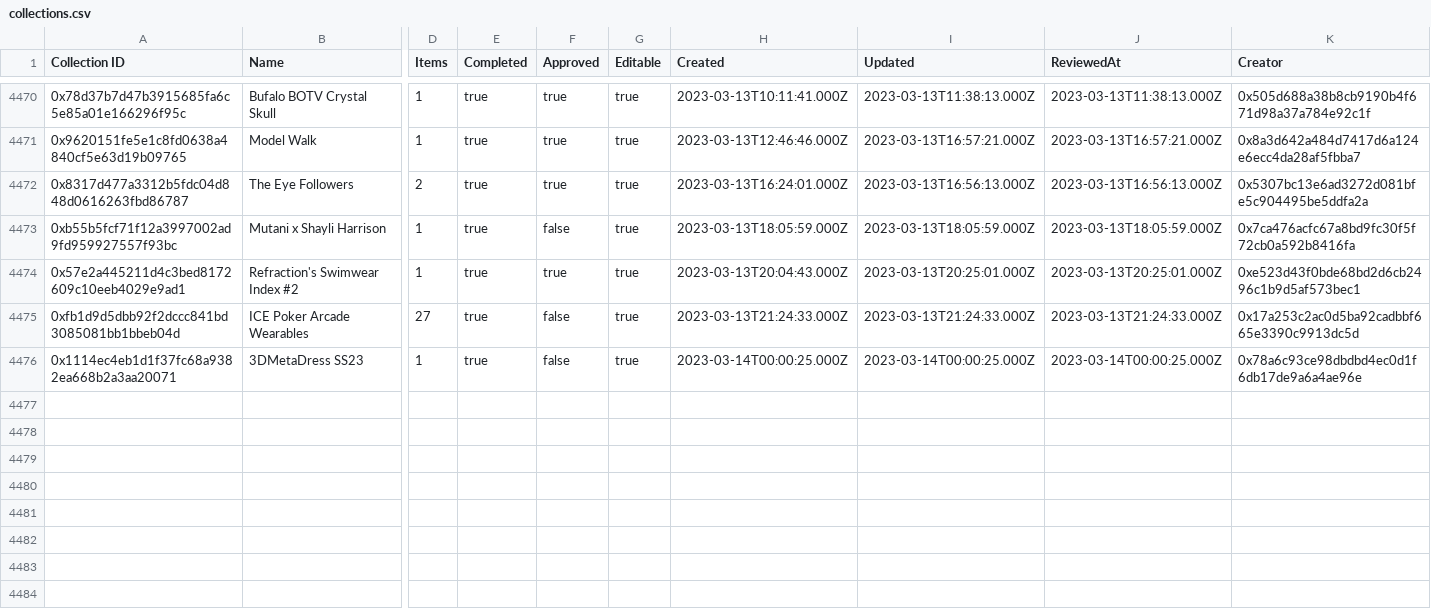
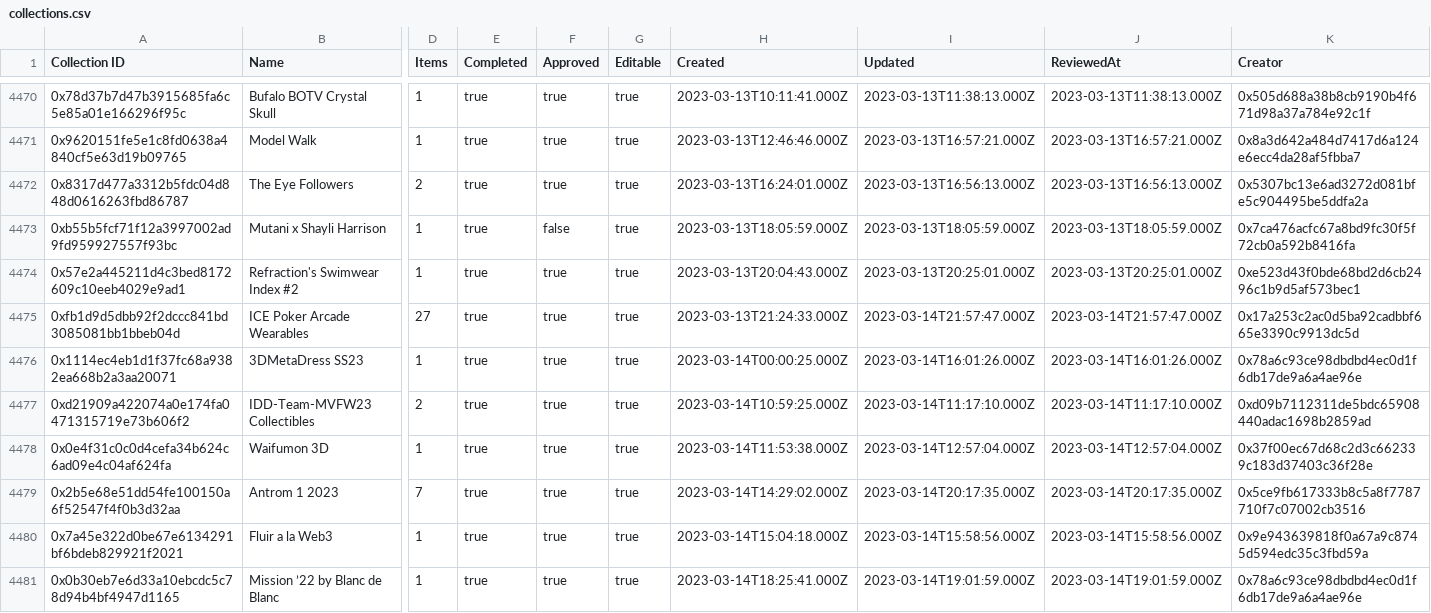
Before and after one commit to 1emu/transparency, a CSV file: collections.csv, drawn as a sheet; only a part is shown, gaps mark what is left out; rows hold the shown columns only; the diff covers the shown part only; the diff names each change by its address in the sheet, - before the commit and + after, or states it on an @@ line.

```diff
--- a/collections.csv
+++ b/collections.csv
-F4475:F4476 (Approved): false
+F4475:F4476 (Approved): true
-I4475 (Updated): 2023-03-13T21:24:33.000Z
+I4475 (Updated): 2023-03-14T21:57:47.000Z
-J4475 (ReviewedAt): 2023-03-13T21:24:33.000Z
+J4475 (ReviewedAt): 2023-03-14T21:57:47.000Z
-I4476 (Updated): 2023-03-14T00:00:25.000Z
+I4476 (Updated): 2023-03-14T16:01:26.000Z
-J4476 (ReviewedAt): 2023-03-14T00:00:25.000Z
+J4476 (ReviewedAt): 2023-03-14T16:01:26.000Z
+row 4477: 0xd21909a422074a0e174fa0471315719e73b606f2 | IDD-Team-MVFW23 Collectibles | 2 | true | true | true | 2023-03-14T10:59:25.000Z | 2023-03-14T11:17:10.000Z | 2023-03-14T11:17:10.000Z | 0xd09b7112311de5bdc65908440adac1698b2859ad
+row 4478: 0x0e4f31c0c0d4cefa34b624c6ad09e4c04af624fa | Waifumon 3D | 1 | true | true | true | 2023-03-14T11:53:38.000Z | 2023-03-14T12:57:04.000Z | 2023-03-14T12:57:04.000Z | 0x37f00ec67d68c2d3c662339c183d37403c36f28e
+row 4479: 0x2b5e68e51dd54fe100150a6f52547f4f0b3d32aa | Antrom 1 2023 | 7 | true | true | true | 2023-03-14T14:29:02.000Z | 2023-03-14T20:17:35.000Z | 2023-03-14T20:17:35.000Z | 0x5ce9fb617333b8c5a8f7787710f7c07002cb3516
+row 4480: 0x7a45e322d0be67e6134291bf6bdeb829921f2021 | Fluir a la Web3 | 1 | true | true | true | 2023-03-14T15:04:18.000Z | 2023-03-14T15:58:56.000Z | 2023-03-14T15:58:56.000Z | 0x9e943639818f0a67a9c8745d594edc35c3fbd59a
+row 4481: 0x0b30eb7e6d33a10ebcdc5c78d94b4bf4947d1165 | Mission ’22 by Blanc de Blanc | 1 | true | true | true | 2023-03-14T18:25:41.000Z | 2023-03-14T19:01:59.000Z | 2023-03-14T19:01:59.000Z | 0x78a6c93ce98dbdbd4ec0d1f6db17de9a6a4ae96e
```
Also changed, not shown: 7 added rows and 2 edited cells elsewhere in this file, balances.csv, grants.csv, 16 other files.
